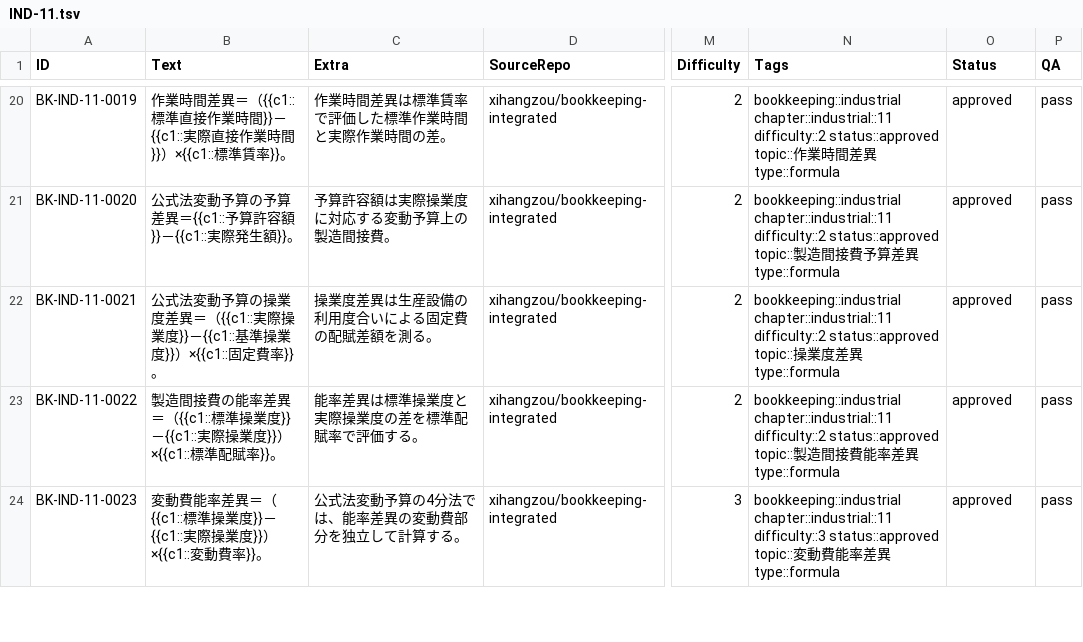
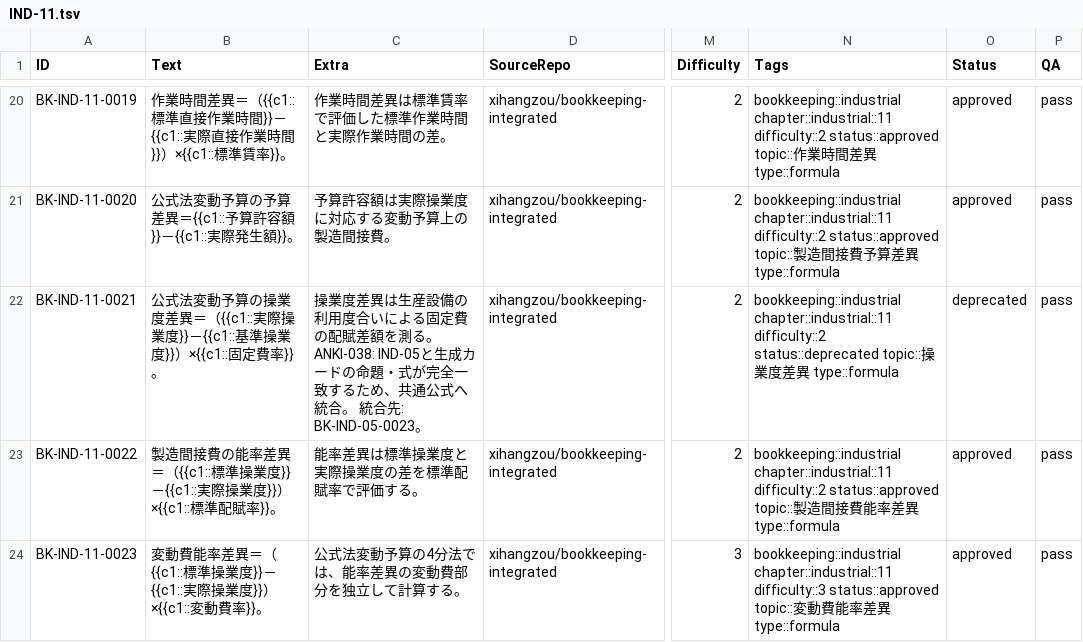
Before and after one commit to xihangzou/bookkeeping-anki, a TSV file: production/notes/IND-11.tsv, drawn as a sheet; only a part is shown, gaps mark what is left out; the diff names each change by its address in the sheet, - before the commit and + after, or states it on an @@ line.

```diff
--- a/production/notes/IND-11.tsv
+++ b/production/notes/IND-11.tsv
-C22 (Extra): …を測る。
+C22 (Extra): …を測る。 ANKI-038: IND-05と生成カードの命題・式が完全一致するため、共通公式へ統合。 統合先: BK-IND-05-0023。
-N22 (Tags): …chapter::industrial::11 difficulty::2 status::approved topic::操…
+N22 (Tags): …chapter::industrial::11 difficulty::2 status::deprecated topic::操…
-O22 (Status): approved
+O22 (Status): deprecated
```
Also changed, not shown: production/notes/COM-13.tsv, production/notes/IND-05.tsv, 5 other files.
